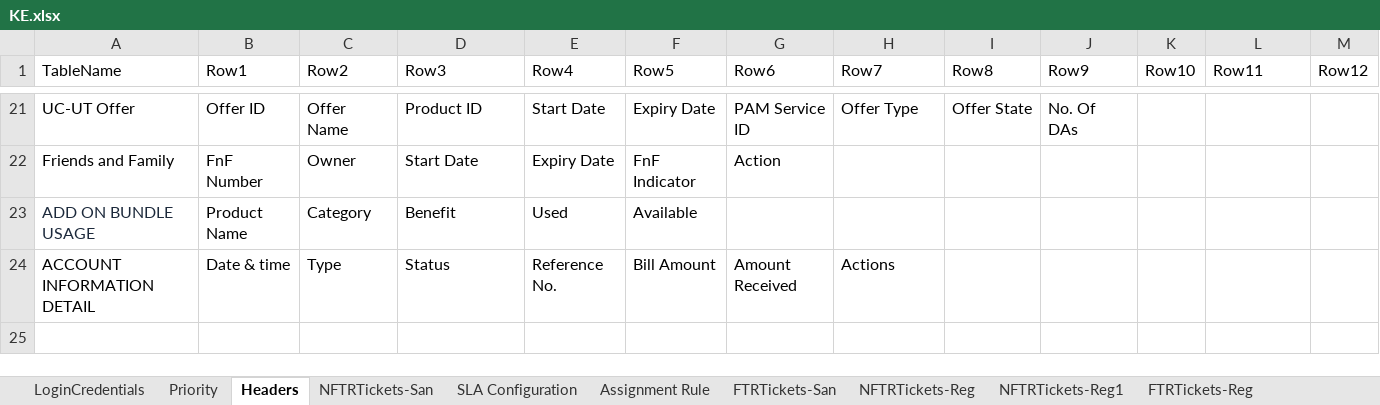
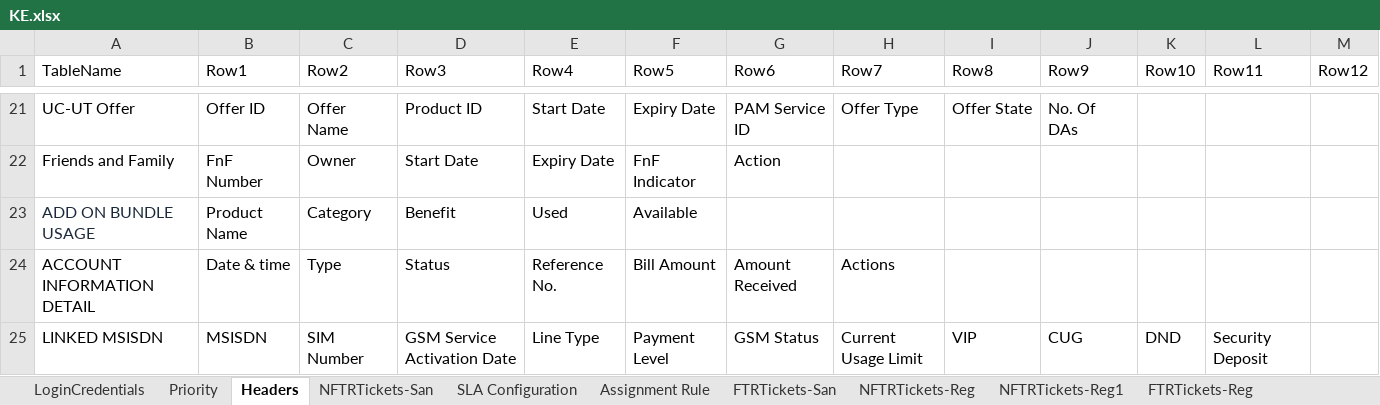
Before and after one commit to michaeadi/cs-portal-automation_selenium, an Excel workbook: resources/excels/KE.xlsx, sheet Headers, drawn as a sheet; only a part is shown, gaps mark what is left out; values as stored, in another font and other column widths than the file's, no borders; charts and pictures not drawn; the diff names each change by its address in the sheet, - before the commit and + after, or states it on an @@ line.

```diff
--- a/resources/excels/KE.xlsx (sheet Headers)
+++ b/resources/excels/KE.xlsx (sheet Headers)
+row 25: LINKED MSISDN | MSISDN | SIM Number | GSM Service Activation Date | Line Type | Payment Level | GSM Status | Current Usage Limit | VIP | CUG | DND | Security Deposit
```
Also changed, not shown: charts or pictures, resources/excels/TZ.xlsx, 1 other file.
